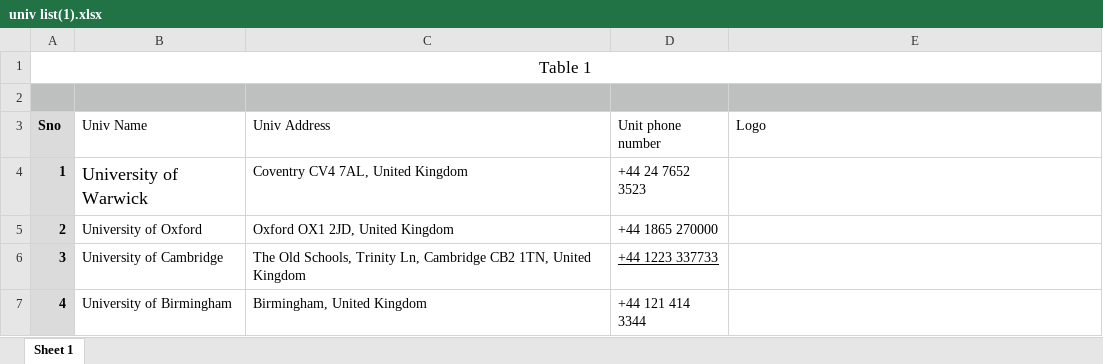
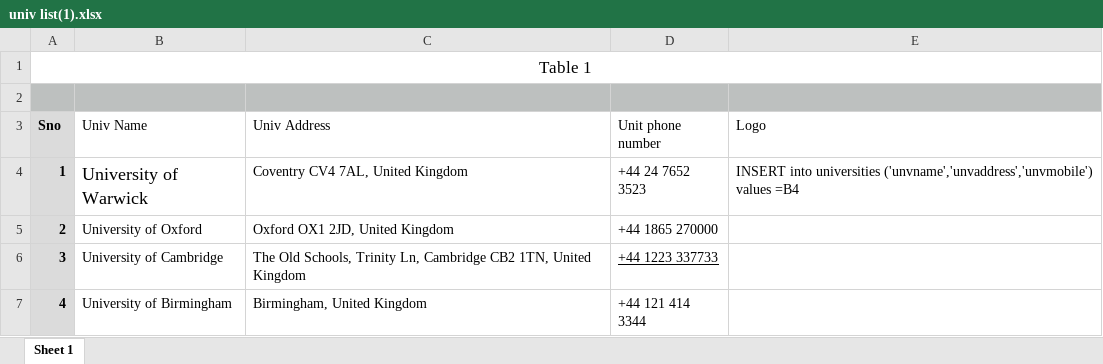
Before and after one commit to GOPIKRISHNA44/QuoraStudent, an Excel workbook: Ui/Code/src/assets/images/Project-20220812T221601Z-001/Project/univ list(1).xlsx, sheet Sheet 1, drawn as a sheet; only a part is shown; values as stored, in another font and other column widths than the file's, no borders; charts and pictures not drawn; the diff names each change by its address in the sheet, - before the commit and + after, or states it on an @@ line.

```diff
--- a/Ui/Code/src/assets/images/Project-20220812T221601Z-001/Project/univ list(1).xlsx (sheet Sheet 1)
+++ b/Ui/Code/src/assets/images/Project-20220812T221601Z-001/Project/univ list(1).xlsx (sheet Sheet 1)
-E4 (Logo): (empty)
+E4 (Logo): INSERT into universities ('unvname','unvaddress','unvmobile') values =B4
```
Also changed, not shown: charts or pictures, 24 other files.
